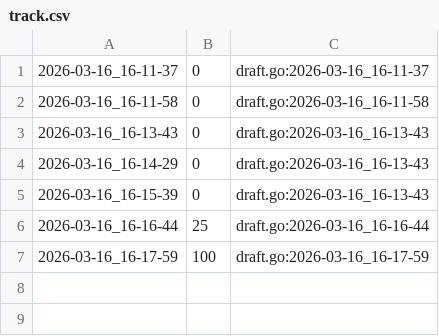
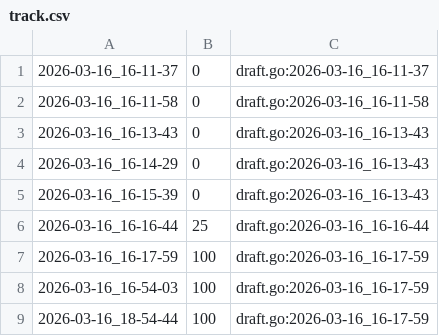
Before and after one commit to qxcode-course/ed-seg-bloco-a-arielandradv, a CSV file: .tko/track/ed@pedra/track.csv, drawn as a sheet.

```diff
--- a/.tko/track/ed@pedra/track.csv
+++ b/.tko/track/ed@pedra/track.csv
@@ -7 +7,3 @@
 2026-03-16_16-17-59,100,draft.go:2026-03-16_16-17-59
+2026-03-16_16-54-03,100,draft.go:2026-03-16_16-17-59
+2026-03-16_18-54-44,100,draft.go:2026-03-16_16-17-59
```
Also changed, not shown: 6 other files.
